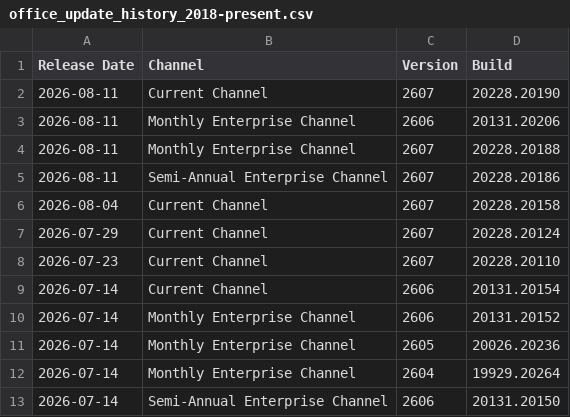
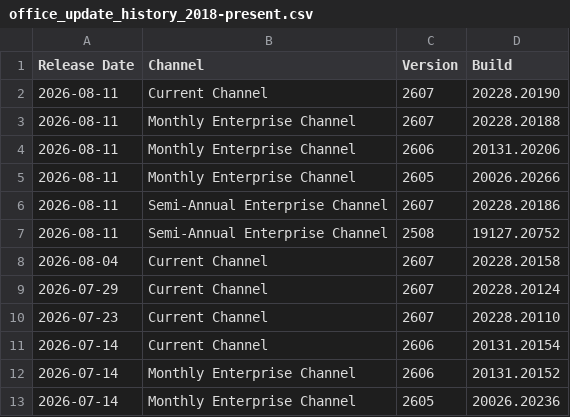
Before and after one commit to alexverboon/Feeds, a CSV file: data/office_update_history_2018-present.csv, drawn as a sheet; only a part is shown; the shorter side is filled out with more unchanged rows.

```diff
--- a/data/office_update_history_2018-present.csv
+++ b/data/office_update_history_2018-present.csv
@@ -2,5 +2,7 @@ Release Date,Channel,Version,Build
 2026-08-11,Current Channel,2607,20228.20190
+2026-08-11,Monthly Enterprise Channel,2607,20228.20188
 2026-08-11,Monthly Enterprise Channel,2606,20131.20206
-2026-08-11,Monthly Enterprise Channel,2607,20228.20188
+2026-08-11,Monthly Enterprise Channel,2605,20026.20266
 2026-08-11,Semi-Annual Enterprise Channel,2607,20228.20186
+2026-08-11,Semi-Annual Enterprise Channel,2508,19127.20752
 2026-08-04,Current Channel,2607,20228.20158
```
